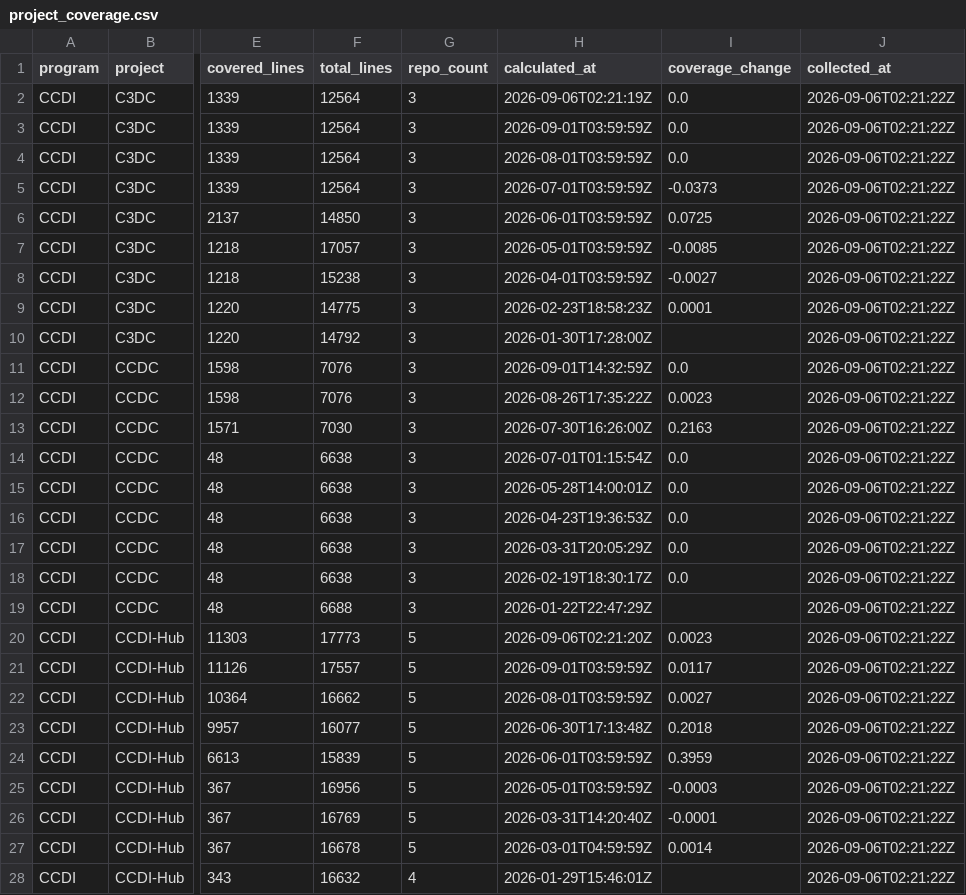
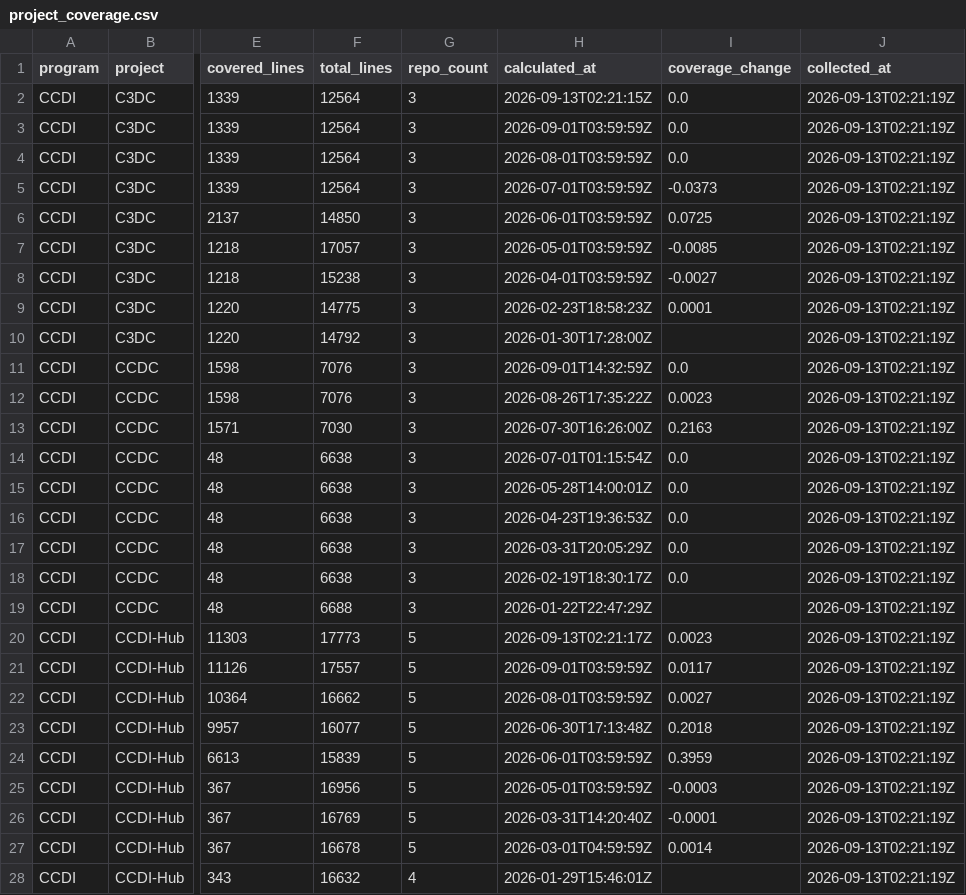
Before and after one commit to essentialsoft/unit-test-dashboard, a CSV file: data/project_coverage.csv, drawn as a sheet; only a part is shown, gaps mark what is left out; the diff covers the shown part only; the diff names each change by its address in the sheet, - before the commit and + after, or states it on an @@ line.

```diff
--- a/data/project_coverage.csv
+++ b/data/project_coverage.csv
-H2 (calculated_at): 2026-09-06T02:21:19Z
+H2 (calculated_at): 2026-09-13T02:21:15Z
-J2:J28 (collected_at): 2026-09-06T02:21:22Z
+J2:J28 (collected_at): 2026-09-13T02:21:19Z
-H20 (calculated_at): 2026-09-06T02:21:20Z
+H20 (calculated_at): 2026-09-13T02:21:17Z
```
Also changed, not shown: 109 edited cells elsewhere in this file, data/program_coverage.csv, data/repository_coverage.csv.
